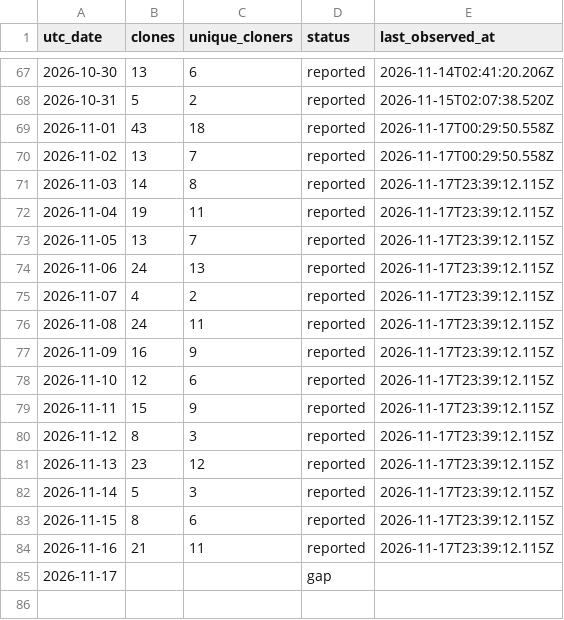
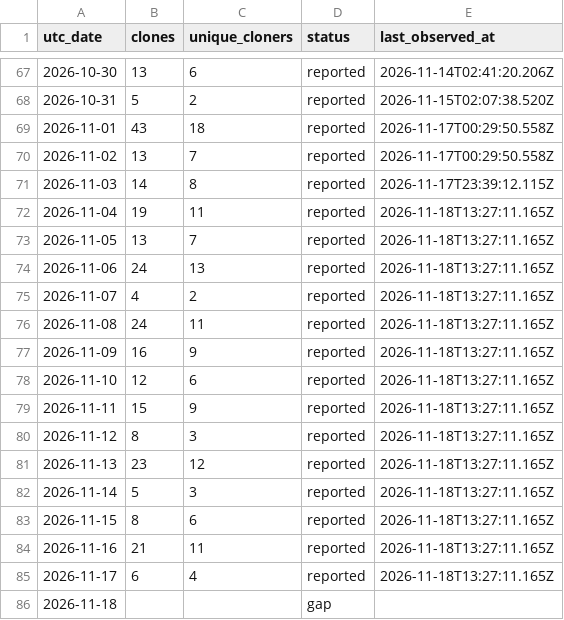
Before and after one commit to zachealy1/orchestrator, a CSV file: clones/daily.csv, drawn as a sheet; only a part is shown, gaps mark what is left out.

```diff
--- a/clones/daily.csv
+++ b/clones/daily.csv
@@ -71,15 +71,16 @@ utc_date,clones,unique_cloners,status,last_observed_at
 2026-11-03,14,8,reported,2026-11-17T23:39:12.115Z
-2026-11-04,19,11,reported,2026-11-17T23:39:12.115Z
-2026-11-05,13,7,reported,2026-11-17T23:39:12.115Z
-2026-11-06,24,13,reported,2026-11-17T23:39:12.115Z
-2026-11-07,4,2,reported,2026-11-17T23:39:12.115Z
-2026-11-08,24,11,reported,2026-11-17T23:39:12.115Z
-2026-11-09,16,9,reported,2026-11-17T23:39:12.115Z
-2026-11-10,12,6,reported,2026-11-17T23:39:12.115Z
-2026-11-11,15,9,reported,2026-11-17T23:39:12.115Z
-2026-11-12,8,3,reported,2026-11-17T23:39:12.115Z
-2026-11-13,23,12,reported,2026-11-17T23:39:12.115Z
-2026-11-14,5,3,reported,2026-11-17T23:39:12.115Z
-2026-11-15,8,6,reported,2026-11-17T23:39:12.115Z
-2026-11-16,21,11,reported,2026-11-17T23:39:12.115Z
-2026-11-17,,,gap,
+2026-11-04,19,11,reported,2026-11-18T13:27:11.165Z
+2026-11-05,13,7,reported,2026-11-18T13:27:11.165Z
+2026-11-06,24,13,reported,2026-11-18T13:27:11.165Z
+2026-11-07,4,2,reported,2026-11-18T13:27:11.165Z
+2026-11-08,24,11,reported,2026-11-18T13:27:11.165Z
+2026-11-09,16,9,reported,2026-11-18T13:27:11.165Z
+2026-11-10,12,6,reported,2026-11-18T13:27:11.165Z
+2026-11-11,15,9,reported,2026-11-18T13:27:11.165Z
+2026-11-12,8,3,reported,2026-11-18T13:27:11.165Z
+2026-11-13,23,12,reported,2026-11-18T13:27:11.165Z
+2026-11-14,5,3,reported,2026-11-18T13:27:11.165Z
+2026-11-15,8,6,reported,2026-11-18T13:27:11.165Z
+2026-11-16,21,11,reported,2026-11-18T13:27:11.165Z
+2026-11-17,6,4,reported,2026-11-18T13:27:11.165Z
+2026-11-18,,,gap,
```
Also changed, not shown: daily.csv, 7 other files.
